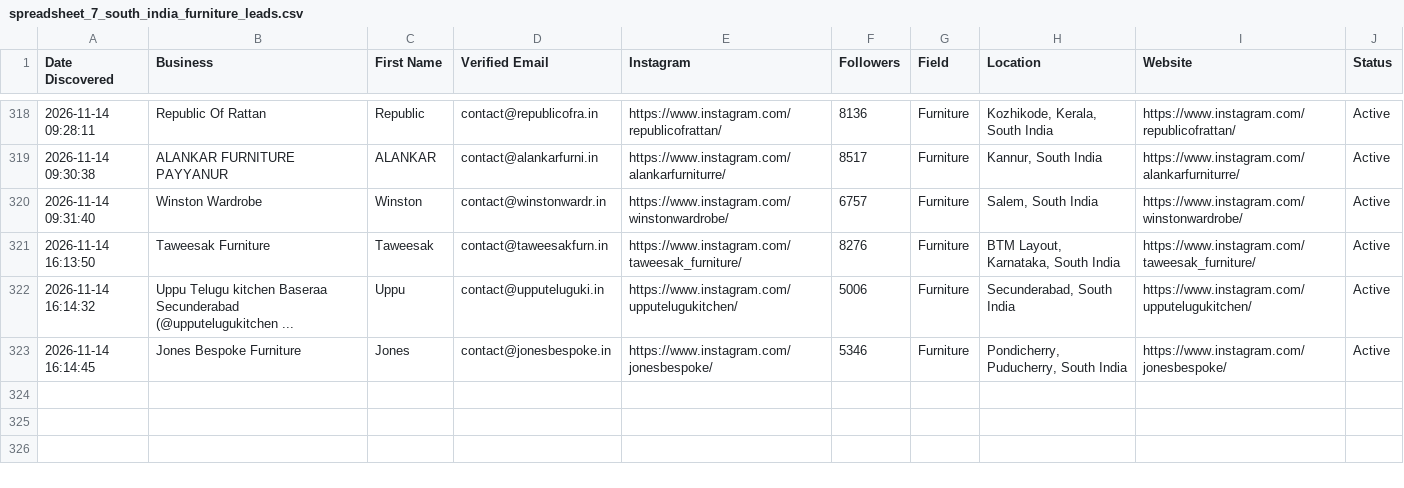
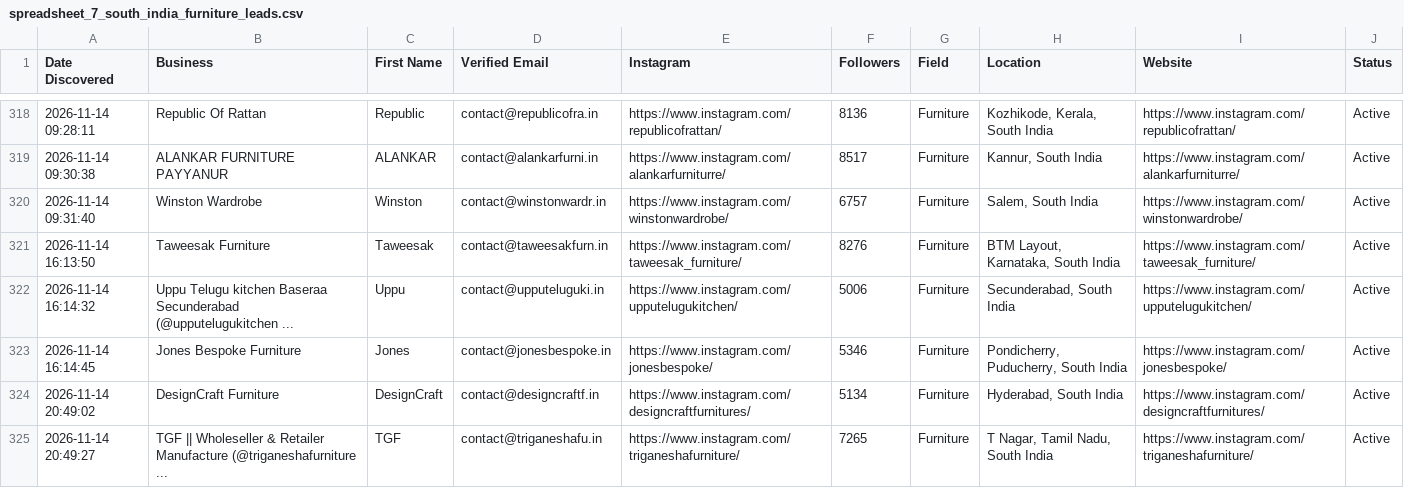
Before and after one commit to japindersinghbhasin-commits/spreadsheet-2-leads, a CSV file: spreadsheet_7_south_india_furniture_leads.csv, drawn as a sheet; only a part is shown, gaps mark what is left out.

```diff
--- a/spreadsheet_7_south_india_furniture_leads.csv
+++ b/spreadsheet_7_south_india_furniture_leads.csv
@@ -323 +323,3 @@ Date Discovered,Business,First Name,Verified Email,Instagram,Followers,Field,Loc
 2026-11-14 16:14:45,Jones Bespoke Furniture,Jones,contact@jonesbespoke.in,https://www.instagram.com/jonesbespoke/,5346,Furniture,"Pondicherry, Puducherry, South India",https://www.instagram.com/jonesbespoke/,Active
+2026-11-14 20:49:02,DesignCraft Furniture,DesignCraft,contact@designcraftf.in,https://www.instagram.com/designcraftfurnitures/,5134,Furniture,"Hyderabad, South India",https://www.instagram.com/designcraftfurnitures/,Active
+2026-11-14 20:49:27,TGF || Wholeseller & Retailer Manufacture (@triganeshafurniture ...,TGF,contact@triganeshafu.in,https://www.instagram.com/triganeshafurniture/,7265,Furniture,"T Nagar, Tamil Nadu, South India",https://www.instagram.com/triganeshafurniture/,Active
```
Also changed, not shown: spreadsheet_8_south_india_real_estate_leads.csv.
